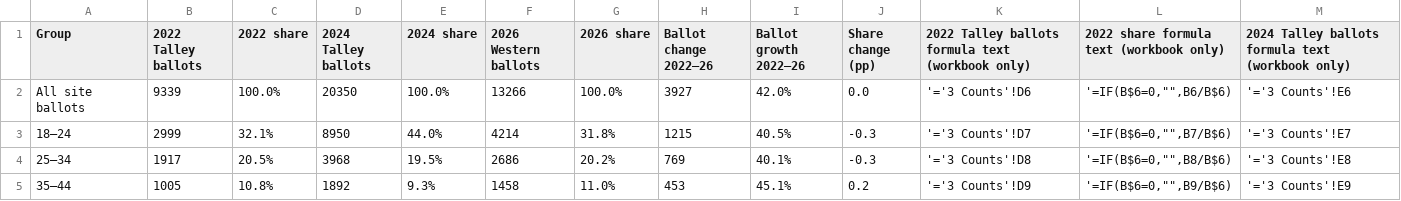
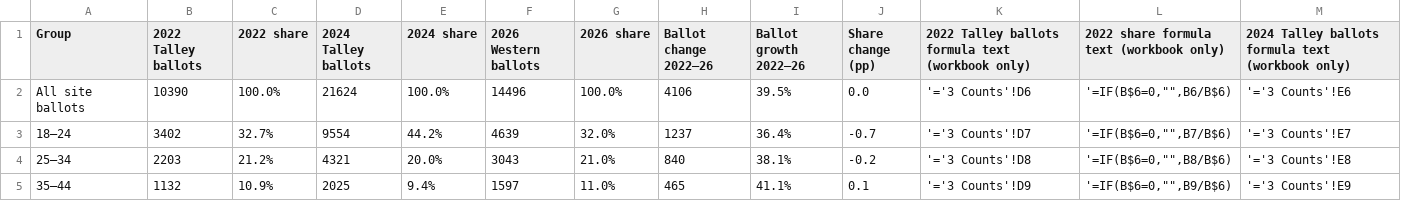
Before and after one commit to Strokeofluck/ncsu-campus-voting, a CSV file: data/processed/comparison/campus_age_calculations.csv, drawn as a sheet; only a part is shown; the diff covers the shown part only; the diff names each change by its address in the sheet, - before the commit and + after, or states it on an @@ line.

Commit message:
Align legacy calculation CSV and figure audit with full-period update

```diff
--- a/data/processed/comparison/campus_age_calculations.csv
+++ b/data/processed/comparison/campus_age_calculations.csv
-B2 (2022 Talley ballots): 9339
+B2 (2022 Talley ballots): 10390
-D2 (2024 Talley ballots): 20350
+D2 (2024 Talley ballots): 21624
-F2 (2026 Western ballots): 13266
+F2 (2026 Western ballots): 14496
-H2 (Ballot change 2022–26): 3927
+H2 (Ballot change 2022–26): 4106
-I2 (Ballot growth 2022–26): 42.0%
+I2 (Ballot growth 2022–26): 39.5%
-B3 (2022 Talley ballots): 2999
+B3 (2022 Talley ballots): 3402
-C3 (2022 share): 32.1%
+C3 (2022 share): 32.7%
-D3 (2024 Talley ballots): 8950
+D3 (2024 Talley ballots): 9554
-E3 (2024 share): 44.0%
+E3 (2024 share): 44.2%
-F3 (2026 Western ballots): 4214
+F3 (2026 Western ballots): 4639
-G3 (2026 share): 31.8%
+G3 (2026 share): 32.0%
-H3 (Ballot change 2022–26): 1215
+H3 (Ballot change 2022–26): 1237
-I3 (Ballot growth 2022–26): 40.5%
+I3 (Ballot growth 2022–26): 36.4%
-J3 (Share change (pp)): -0.3
+J3 (Share change (pp)): -0.7
-B4 (2022 Talley ballots): 1917
+B4 (2022 Talley ballots): 2203
-C4 (2022 share): 20.5%
+C4 (2022 share): 21.2%
-D4 (2024 Talley ballots): 3968
+D4 (2024 Talley ballots): 4321
-E4 (2024 share): 19.5%
+E4 (2024 share): 20.0%
-F4 (2026 Western ballots): 2686
+F4 (2026 Western ballots): 3043
-G4 (2026 share): 20.2%
+G4 (2026 share): 21.0%
-H4 (Ballot change 2022–26): 769
+H4 (Ballot change 2022–26): 840
-I4 (Ballot growth 2022–26): 40.1%
+I4 (Ballot growth 2022–26): 38.1%
-J4 (Share change (pp)): -0.3
+J4 (Share change (pp)): -0.2
-B5 (2022 Talley ballots): 1005
+B5 (2022 Talley ballots): 1132
-C5 (2022 share): 10.8%
+C5 (2022 share): 10.9%
-D5 (2024 Talley ballots): 1892
+D5 (2024 Talley ballots): 2025
-E5 (2024 share): 9.3%
+E5 (2024 share): 9.4%
-F5 (2026 Western ballots): 1458
+F5 (2026 Western ballots): 1597
-H5 (Ballot change 2022–26): 453
+H5 (Ballot change 2022–26): 465
-I5 (Ballot growth 2022–26): 45.1%
+I5 (Ballot growth 2022–26): 41.1%
-J5 (Share change (pp)): 0.2
+J5 (Share change (pp)): 0.1
```
Also changed, not shown: 34 edited cells elsewhere in this file, 2 other files.
